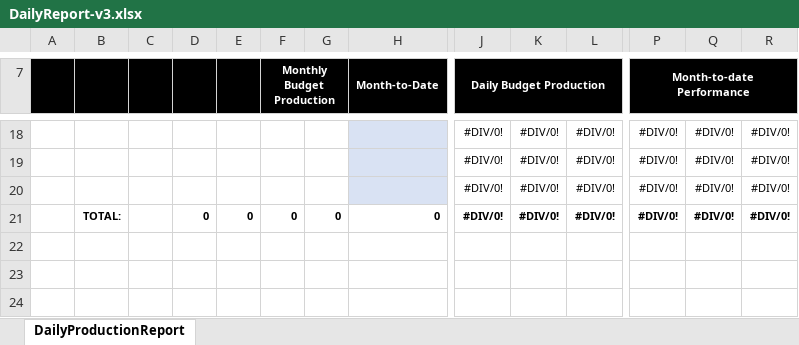
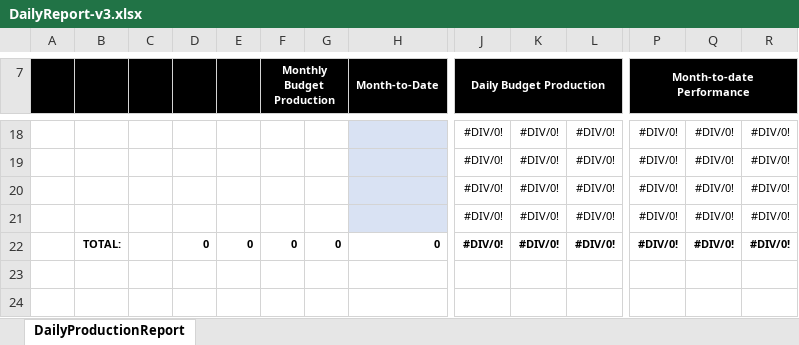
Before and after one commit to hsli2020/solar, an Excel workbook: job/templates/DailyReport-v3.xlsx, sheet DailyProductionReport, drawn as a sheet; only a part is shown, gaps mark what is left out; values as stored, in another font and other column widths than the file's, no borders; removed rows and columns are numbered as before the commit, all else as after; rows hold the shown columns only; the diff names each change by its address in the sheet, - before the commit and + after, or states it on an @@ line.

```diff
--- a/job/templates/DailyReport-v3.xlsx (sheet DailyProductionReport)
+++ b/job/templates/DailyReport-v3.xlsx (sheet DailyProductionReport)
+row 21:  |  |  |  |  |  |  |  | #DIV/0! | #DIV/0! | #DIV/0! | #DIV/0! | #DIV/0! | #DIV/0!
-row 22: (empty)
```
Also changed, not shown: formulas that keep their value, job/templates/MonthlyReport-v1.xlsx.
